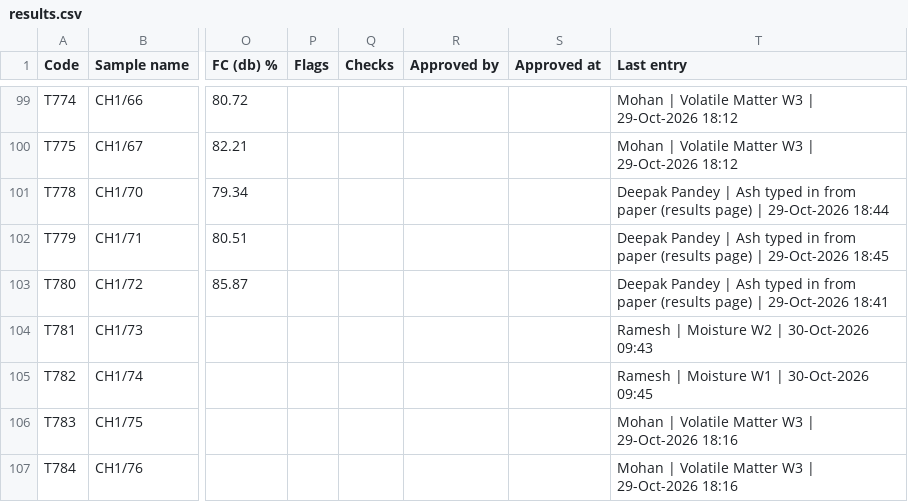
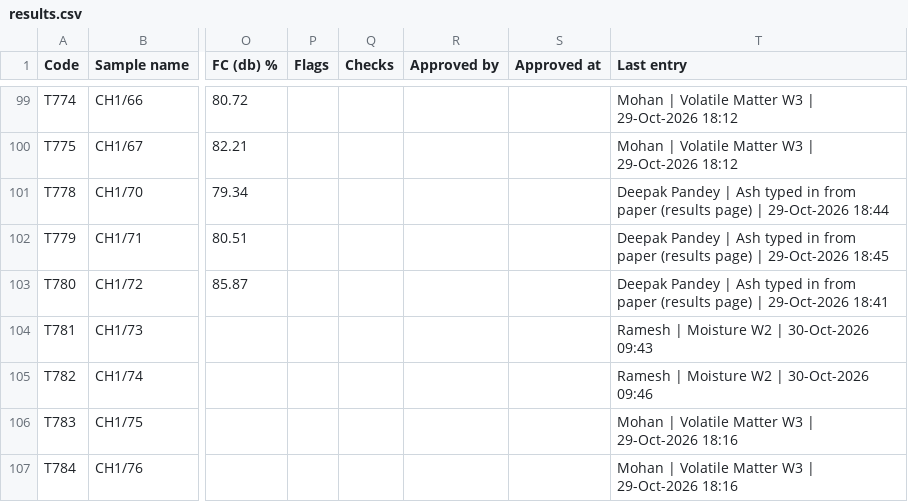
Before and after one commit to girish-vastrakar/weighing_data_QR, a CSV file: results.csv, drawn as a sheet; only a part is shown, gaps mark what is left out; the diff names each change by its address in the sheet, - before the commit and + after, or states it on an @@ line.

```diff
--- a/results.csv
+++ b/results.csv
-T105 (Last entry): Ramesh | Moisture W1 | 30-Oct-2026 09:45
+T105 (Last entry): Ramesh | Moisture W2 | 30-Oct-2026 09:46
```
Also changed, not shown: 1 other file.
